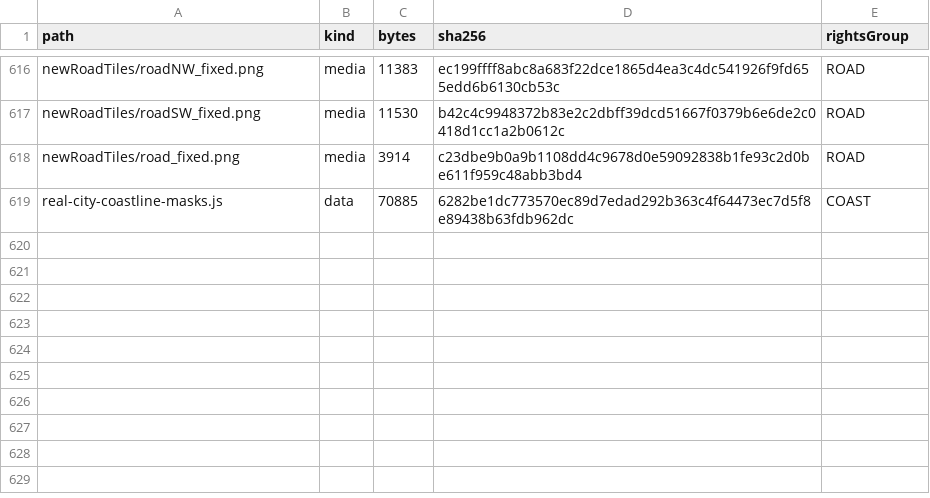
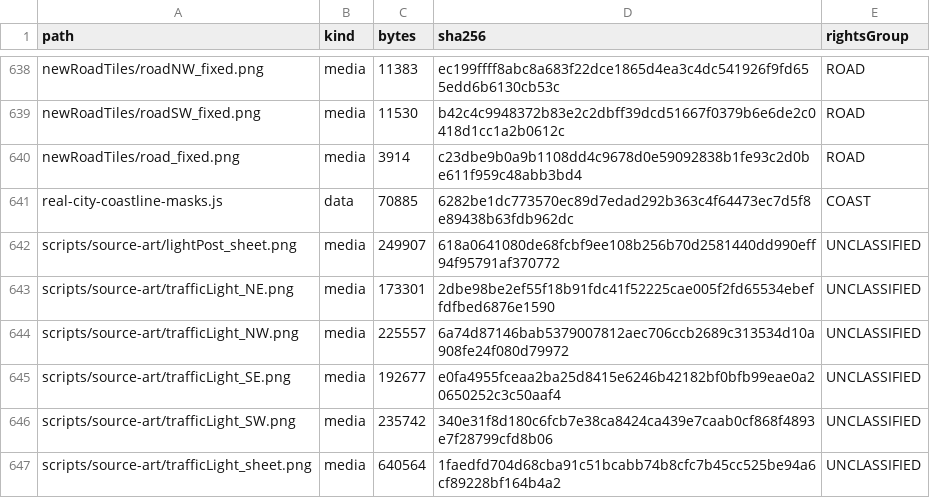
Before and after one commit to nortonyuen-oss/heung_shing_simulator, a CSV file: docs/licensing/assets.csv, drawn as a sheet; only a part is shown, gaps mark what is left out; the diff covers the shown part only; the diff names each change by its address in the sheet, - before the commit and + after, or states it on an @@ line.

```diff
--- a/docs/licensing/assets.csv
+++ b/docs/licensing/assets.csv
+row 642: scripts/source-art/lightPost_sheet.png | media | 249907 | 618a0641080de68fcbf9ee108b256b70d2581440dd990eff94f95791af370772 | UNCLASSIFIED
+row 643: scripts/source-art/trafficLight_NE.png | media | 173301 | 2dbe98be2ef55f18b91fdc41f52225cae005f2fd65534ebeffdfbed6876e1590 | UNCLASSIFIED
+row 644: scripts/source-art/trafficLight_NW.png | media | 225557 | 6a74d87146bab5379007812aec706ccb2689c313534d10a908fe24f080d79972 | UNCLASSIFIED
+row 645: scripts/source-art/trafficLight_SE.png | media | 192677 | e0fa4955fceaa2ba25d8415e6246b42182bf0bfb99eae0a20650252c3c50aaf4 | UNCLASSIFIED
+row 646: scripts/source-art/trafficLight_SW.png | media | 235742 | 340e31f8d180c6fcb7e38ca8424ca439e7caab0cf868f4893e7f28799cfd8b06 | UNCLASSIFIED
+row 647: scripts/source-art/trafficLight_sheet.png | media | 640564 | 1faedfd704d68cba91c51bcabb74b8cfc7b45cc525be94a6cf89228bf164b4a2 | UNCLASSIFIED
```
Also changed, not shown: 22 added rows elsewhere in this file, 11 other files.
